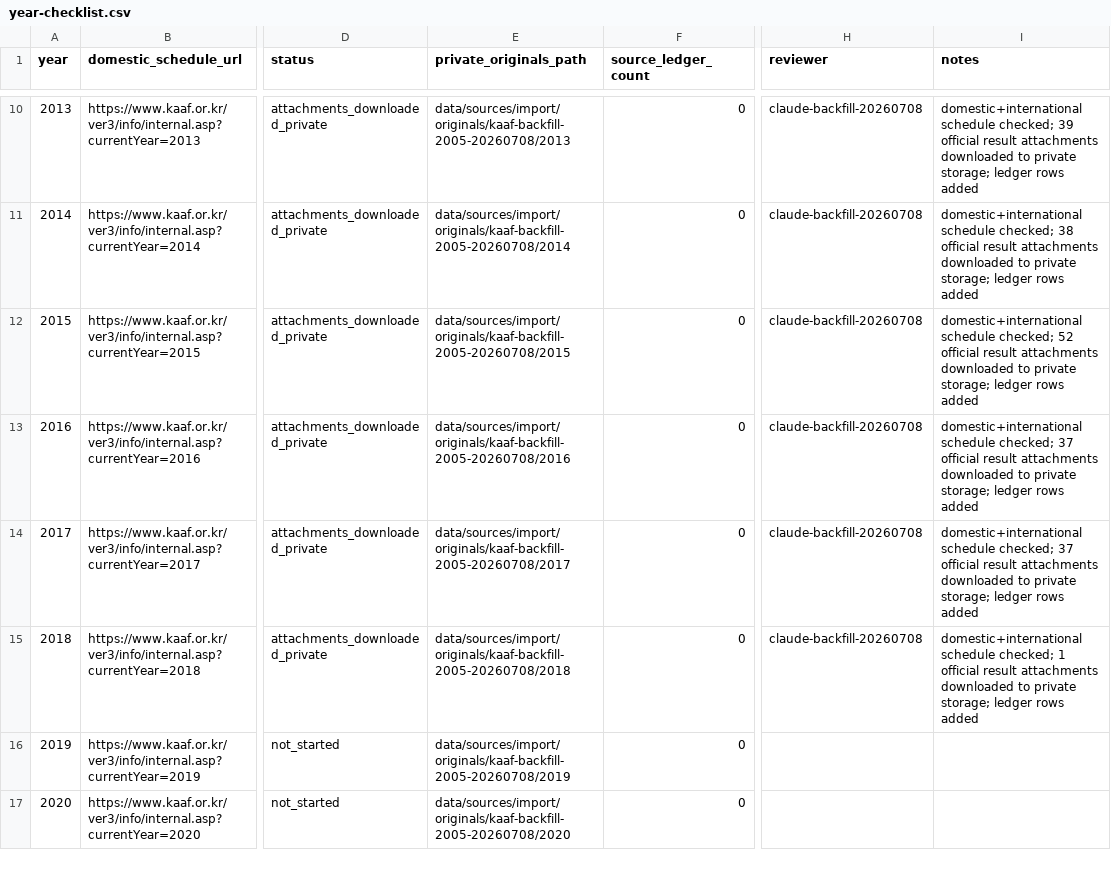
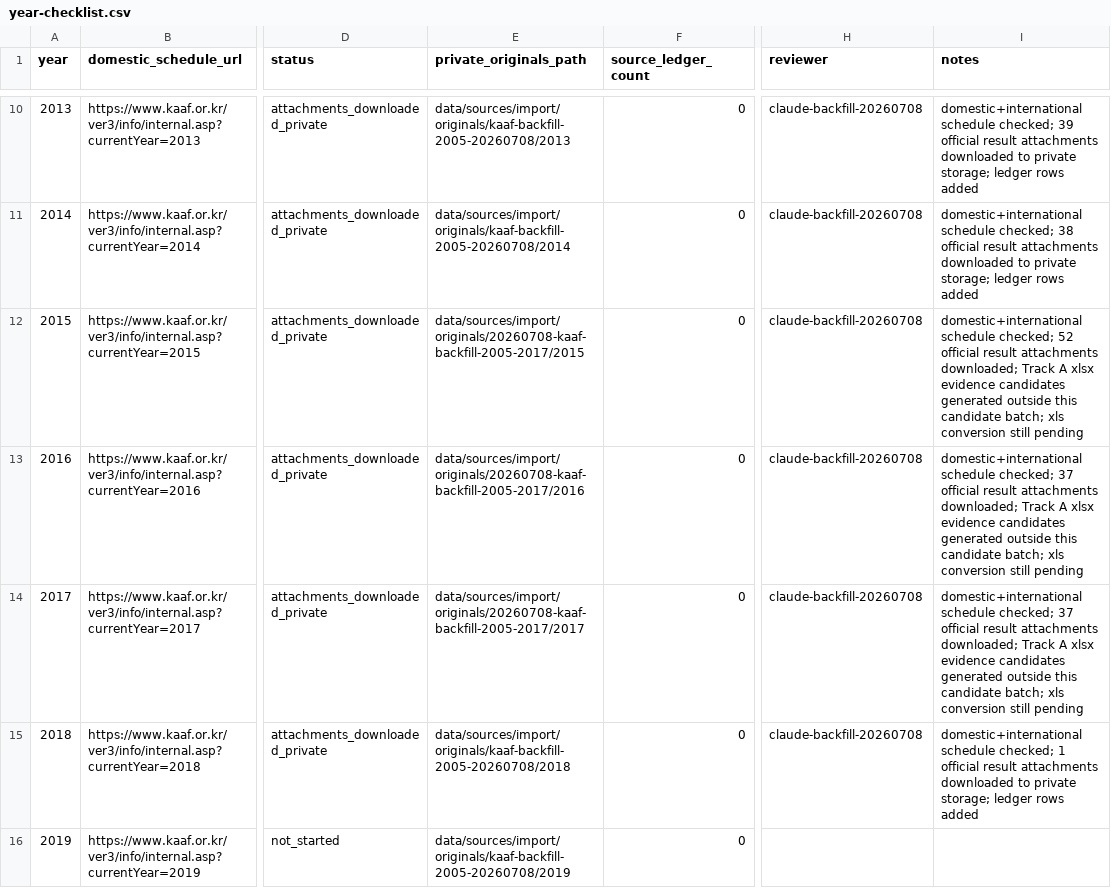
Before and after one commit to hojune0330/athletetime, a CSV file: docs/data-candidates/batches/2005-current-backfill/year-checklist.csv, drawn as a sheet; only a part is shown, gaps mark what is left out; the shorter side is filled out with more unchanged rows; the diff names each change by its address in the sheet, - before the commit and + after, or states it on an @@ line.

Commit message:
feat(data): prepare Track A legacy normalization candidates

```diff
--- a/docs/data-candidates/batches/2005-current-backfill/year-checklist.csv
+++ b/docs/data-candidates/batches/2005-current-backfill/year-checklist.csv
-E12 (private_originals_path): data/sources/import/originals/kaaf-backfill-2005-20260708/2015
+E12 (private_originals_path): data/sources/import/originals/20260708-kaaf-backfill-2005-2017/2015
-I12 (notes): …result attachments downloaded to private storage; ledger rows added
+I12 (notes): …result attachments downloaded; Track A xlsx evidence candidates generated outside this candidate batch; xls conversion still pending
-E13 (private_originals_path): data/sources/import/originals/kaaf-backfill-2005-20260708/2016
+E13 (private_originals_path): data/sources/import/originals/20260708-kaaf-backfill-2005-2017/2016
-I13:I14 (notes): …result attachments downloaded to private storage; ledger rows added
+I13:I14 (notes): …result attachments downloaded; Track A xlsx evidence candidates generated outside this candidate batch; xls conversion still pending
-E14 (private_originals_path): data/sources/import/originals/kaaf-backfill-2005-20260708/2017
+E14 (private_originals_path): data/sources/import/originals/20260708-kaaf-backfill-2005-2017/2017
```
Also changed, not shown: 13 other files.
